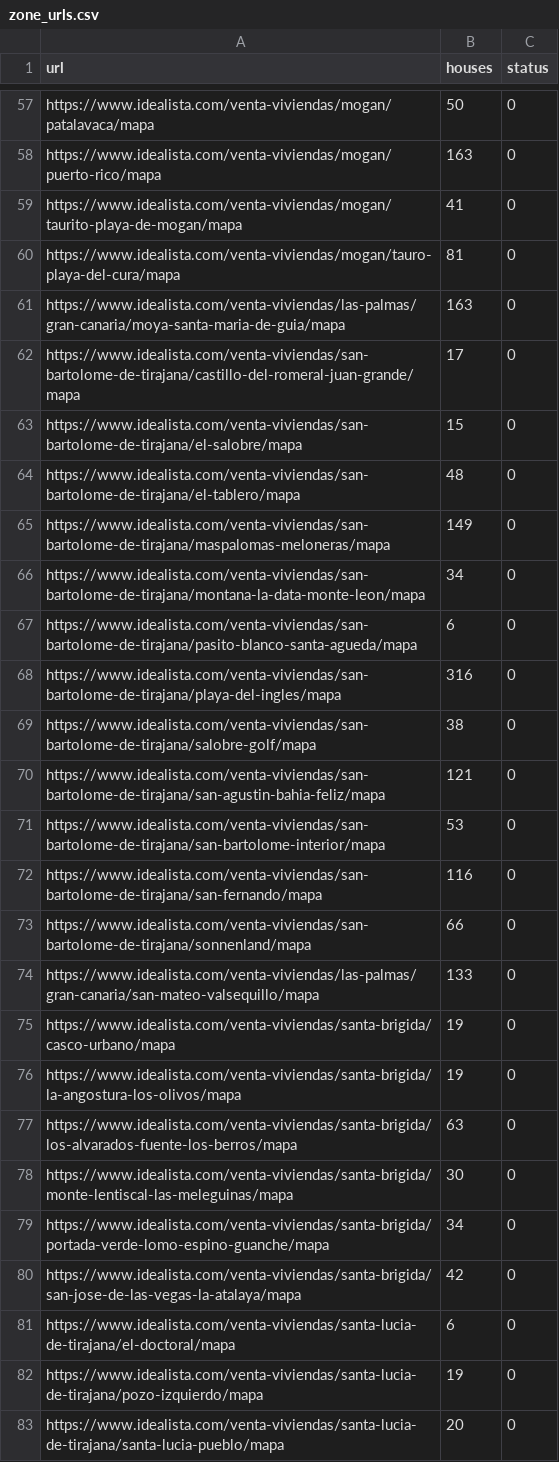
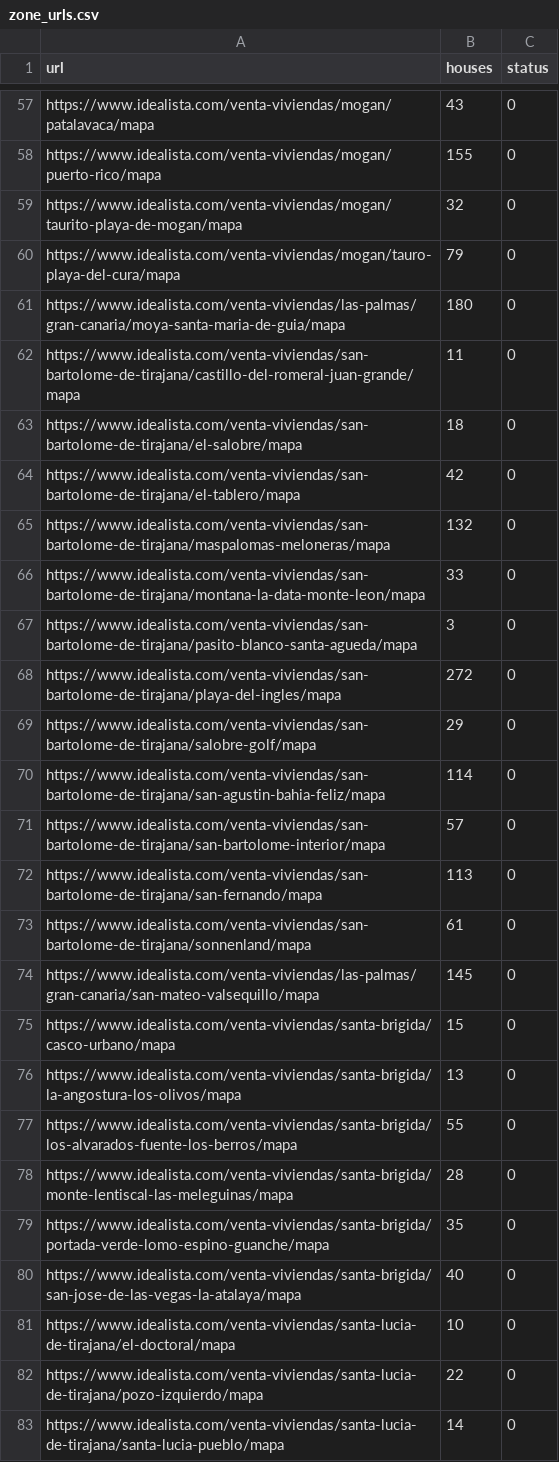
Before and after one commit to vsosa671980/Idealista, a CSV file: scrapping_app/scrapping/zone_urls.csv, drawn as a sheet; only a part is shown, gaps mark what is left out; the diff covers the shown part only; the diff names each change by its address in the sheet, - before the commit and + after, or states it on an @@ line.

```diff
--- a/scrapping_app/scrapping/zone_urls.csv
+++ b/scrapping_app/scrapping/zone_urls.csv
-B57 (houses): 50
+B57 (houses): 43
-B58 (houses): 163
+B58 (houses): 155
-B59 (houses): 41
+B59 (houses): 32
-B60 (houses): 81
+B60 (houses): 79
-B61 (houses): 163
+B61 (houses): 180
-B62 (houses): 17
+B62 (houses): 11
-B63 (houses): 15
+B63 (houses): 18
-B64 (houses): 48
+B64 (houses): 42
-B65 (houses): 149
+B65 (houses): 132
-B66 (houses): 34
+B66 (houses): 33
-B67 (houses): 6
+B67 (houses): 3
-B68 (houses): 316
+B68 (houses): 272
-B69 (houses): 38
+B69 (houses): 29
-B70 (houses): 121
+B70 (houses): 114
-B71 (houses): 53
+B71 (houses): 57
-B72 (houses): 116
+B72 (houses): 113
-B73 (houses): 66
+B73 (houses): 61
-B74 (houses): 133
+B74 (houses): 145
-B75 (houses): 19
+B75 (houses): 15
-B76 (houses): 19
+B76 (houses): 13
-B77 (houses): 63
+B77 (houses): 55
-B78 (houses): 30
+B78 (houses): 28
-B79 (houses): 34
+B79 (houses): 35
-B80 (houses): 42
+B80 (houses): 40
-B81 (houses): 6
+B81 (houses): 10
-B82 (houses): 19
+B82 (houses): 22
-B83 (houses): 20
+B83 (houses): 14
```
Also changed, not shown: 67 edited cells elsewhere in this file, 10 other files.
